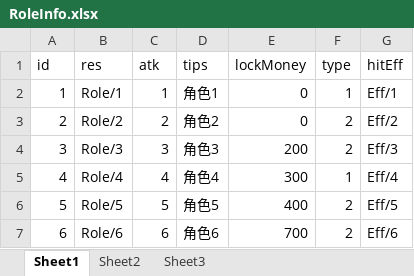
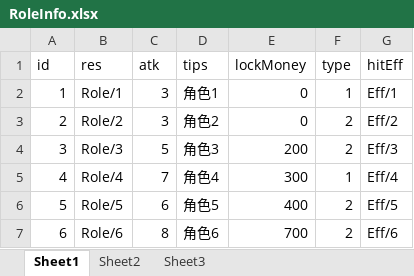
Before and after one commit to lqz-4903/Defend-Zombies, an Excel workbook: Assets/Excal/RoleInfo.xlsx, sheet Sheet1, drawn as a sheet; values as stored, in another font and other column widths than the file's, no borders; the diff names each change by its address in the sheet, - before the commit and + after, or states it on an @@ line.

```diff
--- a/Assets/Excal/RoleInfo.xlsx (sheet Sheet1)
+++ b/Assets/Excal/RoleInfo.xlsx (sheet Sheet1)
-C2 (atk): 1
+C2 (atk): 3
-C3 (atk): 2
+C3 (atk): 3
-C4 (atk): 3
+C4 (atk): 5
-C5 (atk): 4
+C5 (atk): 7
-C6 (atk): 5
+C6 (atk): 6
-C7 (atk): 6
+C7 (atk): 8
```
Also changed, not shown: Assets/Excal/MonsterInfo.xlsx, Assets/Excal/SceneInfo.xlsx, 32 other files.
